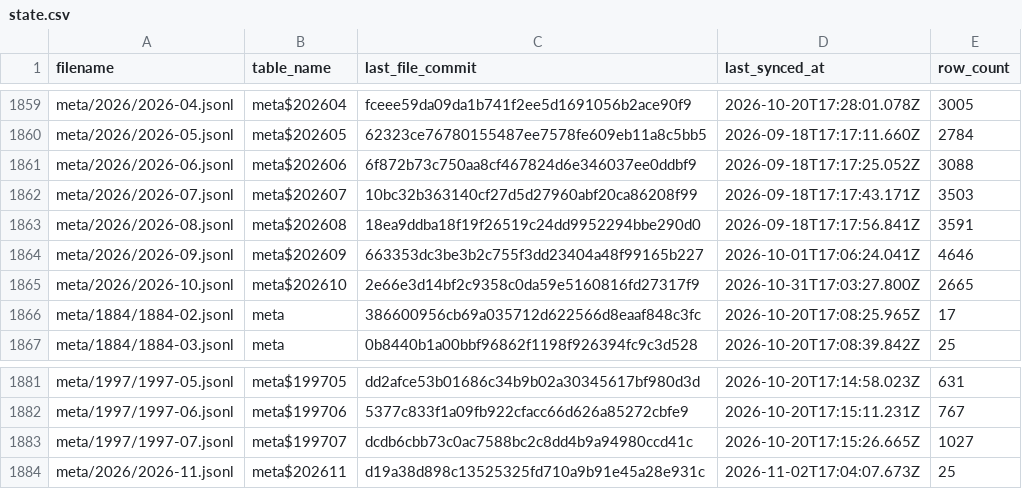
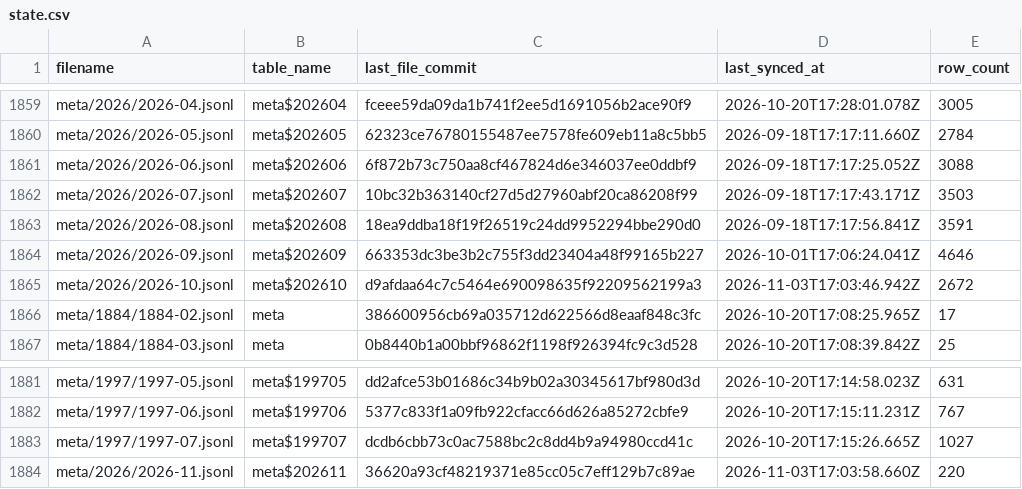
Before and after one commit to dtinth/openlawdata-bigquery, a CSV file: state.csv, drawn as a sheet; only a part is shown, gaps mark what is left out.

Commit message:
Update state.csv

```diff
--- a/state.csv
+++ b/state.csv
@@ -1864,3 +1864,3 @@ meta/2026/2026-08.jsonl,meta$202608,18ea9ddba18f19f26519c24dd9952294bbe290d0,202
 meta/2026/2026-09.jsonl,meta$202609,663353dc3be3b2c755f3dd23404a48f99165b227,2026-10-01T17:06:24.041Z,4646
-meta/2026/2026-10.jsonl,meta$202610,2e66e3d14bf2c9358c0da59e5160816fd27317f9,2026-10-31T17:03:27.800Z,2665
+meta/2026/2026-10.jsonl,meta$202610,d9afdaa64c7c5464e690098635f92209562199a3,2026-11-03T17:03:46.942Z,2672
 meta/1884/1884-02.jsonl,meta,386600956cb69a035712d622566d8eaaf848c3fc,2026-10-20T17:08:25.965Z,17
@@ -1883,2 +1883,2 @@ meta/1997/1997-06.jsonl,meta$199706,5377c833f1a09fb922cfacc66d626a85272cbfe9,202
 meta/1997/1997-07.jsonl,meta$199707,dcdb6cbb73c0ac7588bc2c8dd4b9a94980ccd41c,2026-10-20T17:15:26.665Z,1027
-meta/2026/2026-11.jsonl,meta$202611,d19a38d898c13525325fd710a9b91e45a28e931c,2026-11-02T17:04:07.673Z,25
+meta/2026/2026-11.jsonl,meta$202611,36620a93cf48219371e85cc05c7eff129b7c89ae,2026-11-03T17:03:58.660Z,220
```
